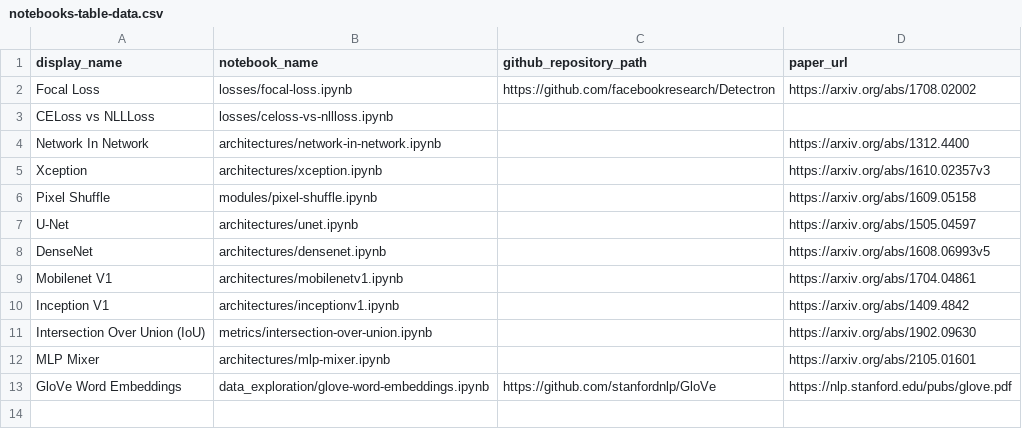
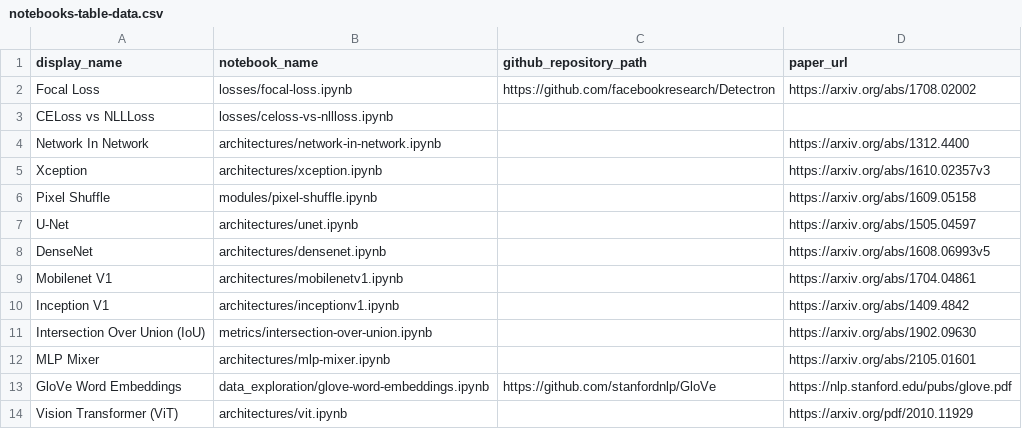
Before and after one commit to semilleroCV/deep-learning-notes, a CSV file: automation/notebooks-table-data.csv, drawn as a sheet; the diff names each change by its address in the sheet, - before the commit and + after, or states it on an @@ line.

Commit message:
Add ViT architecture (#20)
* added vit notebook

* various fixes

* fix name in csv

* change name to vit_

* change name to vit

```diff
--- a/automation/notebooks-table-data.csv
+++ b/automation/notebooks-table-data.csv
+row 14: Vision Transformer (ViT) | architectures/vit.ipynb |  | https://arxiv.org/pdf/2010.11929
```
Also changed, not shown: 1 other file.
